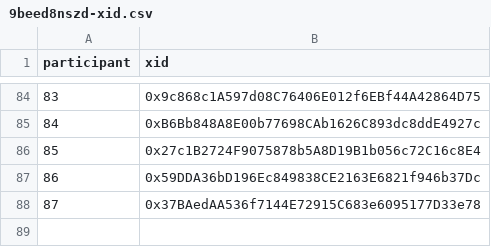
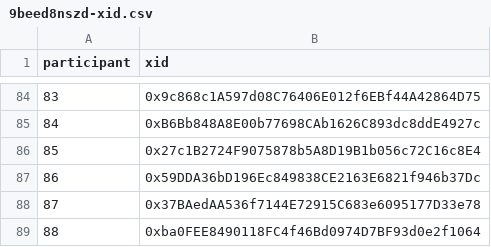
Before and after one commit to evalscience/deepgov-polis, a CSV file: xid/9beed8nszd-xid.csv, drawn as a sheet; only a part is shown, gaps mark what is left out.

```diff
--- a/xid/9beed8nszd-xid.csv
+++ b/xid/9beed8nszd-xid.csv
@@ -88 +88,2 @@ participant,xid
 87,"0x37BAedAA536f7144E72915C683e6095177D33e78"
+88,"0xba0FEE8490118FC4f46Bd0974D7BF93d0e2f1064"
```
Also changed, not shown: summary/9beed8nszd-summary.csv.
